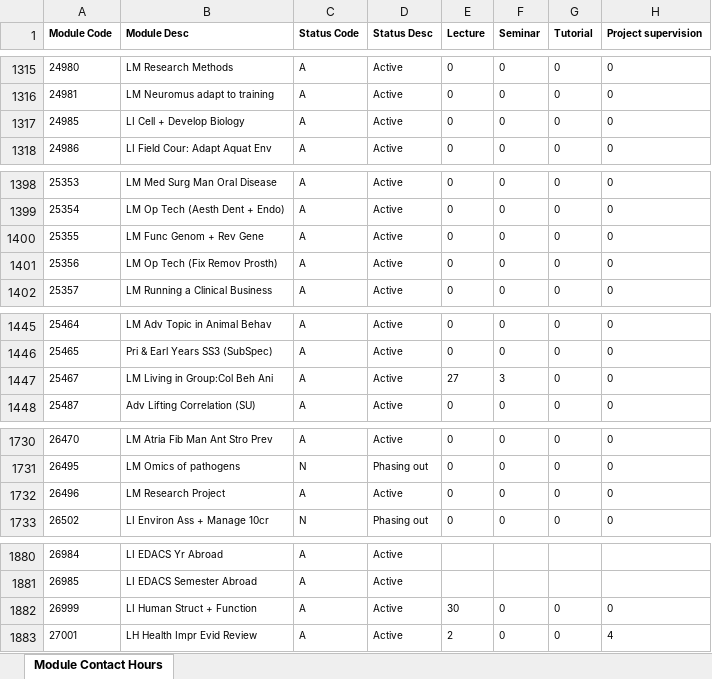
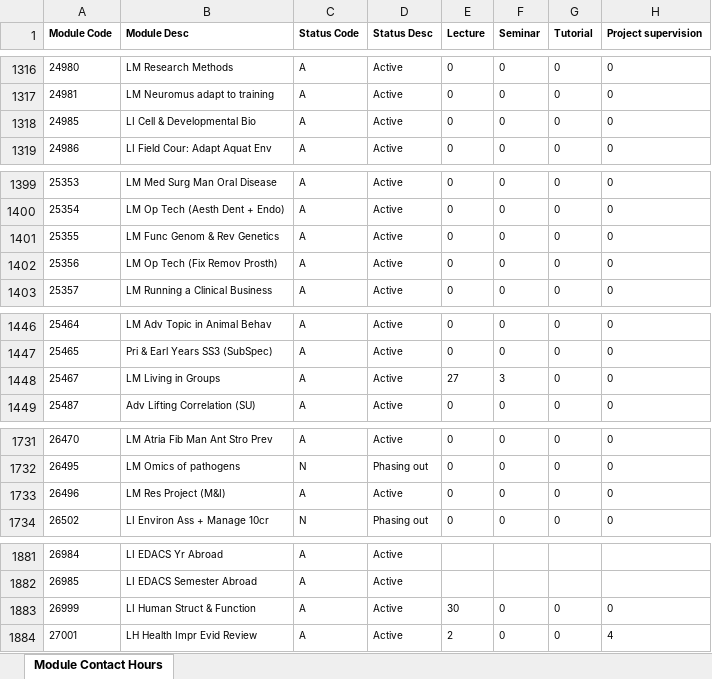
Before and after one commit to phillidp1989/prog-mod-specs, an Excel workbook: controllers/contacthours2021.xlsx, sheet Module Contact Hours, drawn as a sheet; only a part is shown, gaps mark what is left out; values as stored, in another font and other column widths than the file's, no borders; addresses are those after the commit; the diff covers the shown part only; the diff names each change by its address in the sheet, - before the commit and + after, or states it on an @@ line.

```diff
--- a/controllers/contacthours2021.xlsx (sheet Module Contact Hours)
+++ b/controllers/contacthours2021.xlsx (sheet Module Contact Hours)
-B1318 (Module Desc): LI Cell + Develop Biology
+B1318 (Module Desc): LI Cell & Developmental Bio
-B1401 (Module Desc): LM Func Genom + Rev Gene
+B1401 (Module Desc): LM Func Genom & Rev Genetics
-B1448 (Module Desc): LM Living in Group:Col Beh Ani
+B1448 (Module Desc): LM Living in Groups
-B1733 (Module Desc): LM Research Project
+B1733 (Module Desc): LM Res Project (M&I)
-B1883 (Module Desc): LI Human Struct + Function
+B1883 (Module Desc): LI Human Struct & Function
```
Also changed, not shown: 5 added rows and 11 edited cells elsewhere in this sheet, controllers/contacthours2020.xlsx, 8 other files.
